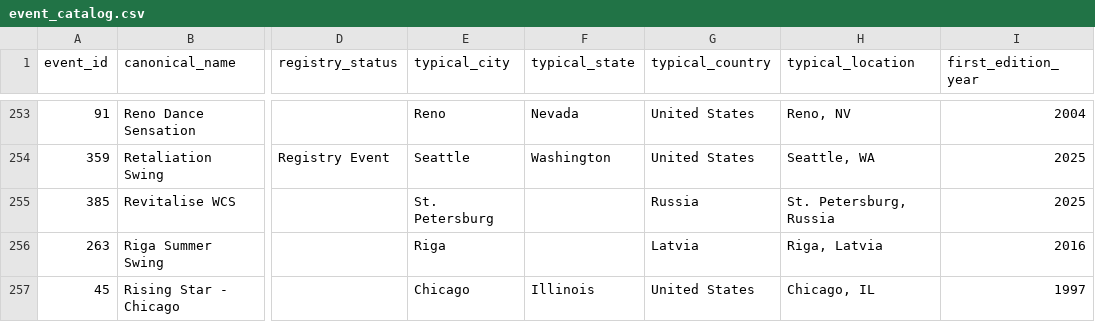
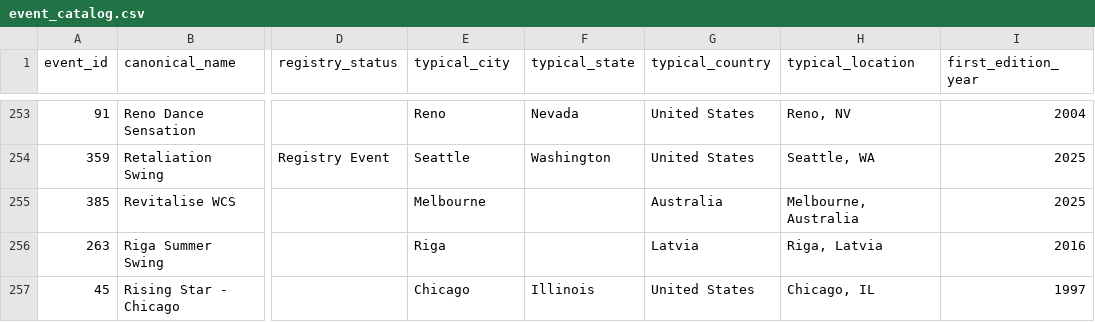
Before and after one commit to zlat1109/wsdc-data-pipeline, a CSV file: data/event_catalog.csv, drawn as a sheet; only a part is shown, gaps mark what is left out; the diff names each change by its address in the sheet, - before the commit and + after, or states it on an @@ line.

```diff
--- a/data/event_catalog.csv
+++ b/data/event_catalog.csv
-E255 (typical_city): St. Petersburg
+E255 (typical_city): Melbourne
-G255 (typical_country): Russia
+G255 (typical_country): Australia
-H255 (typical_location): St. Petersburg, Russia
+H255 (typical_location): Melbourne, Australia
```
Also changed, not shown: data/event_editions.csv, data/events_wsdc.csv, 3 other files.
